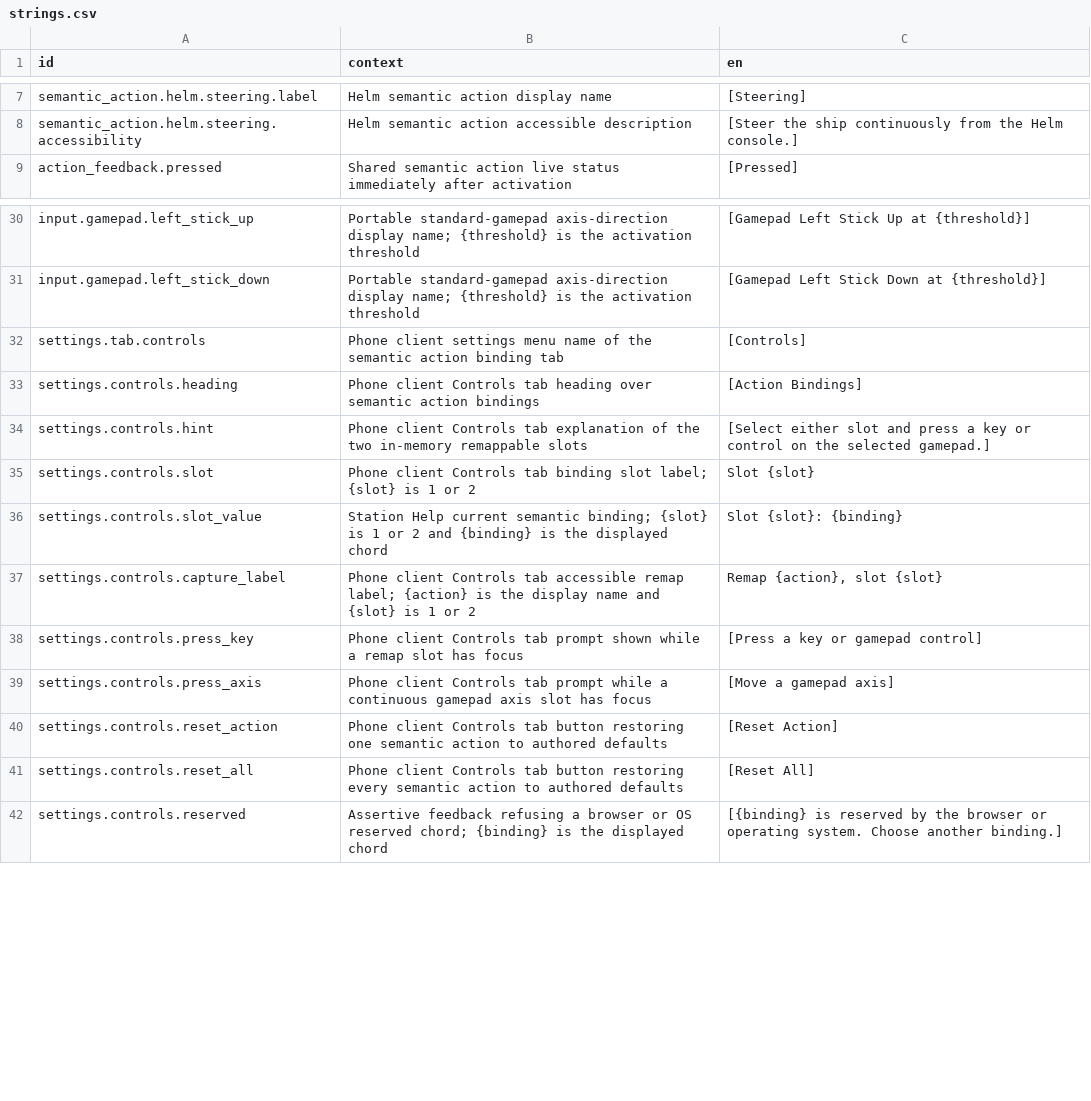
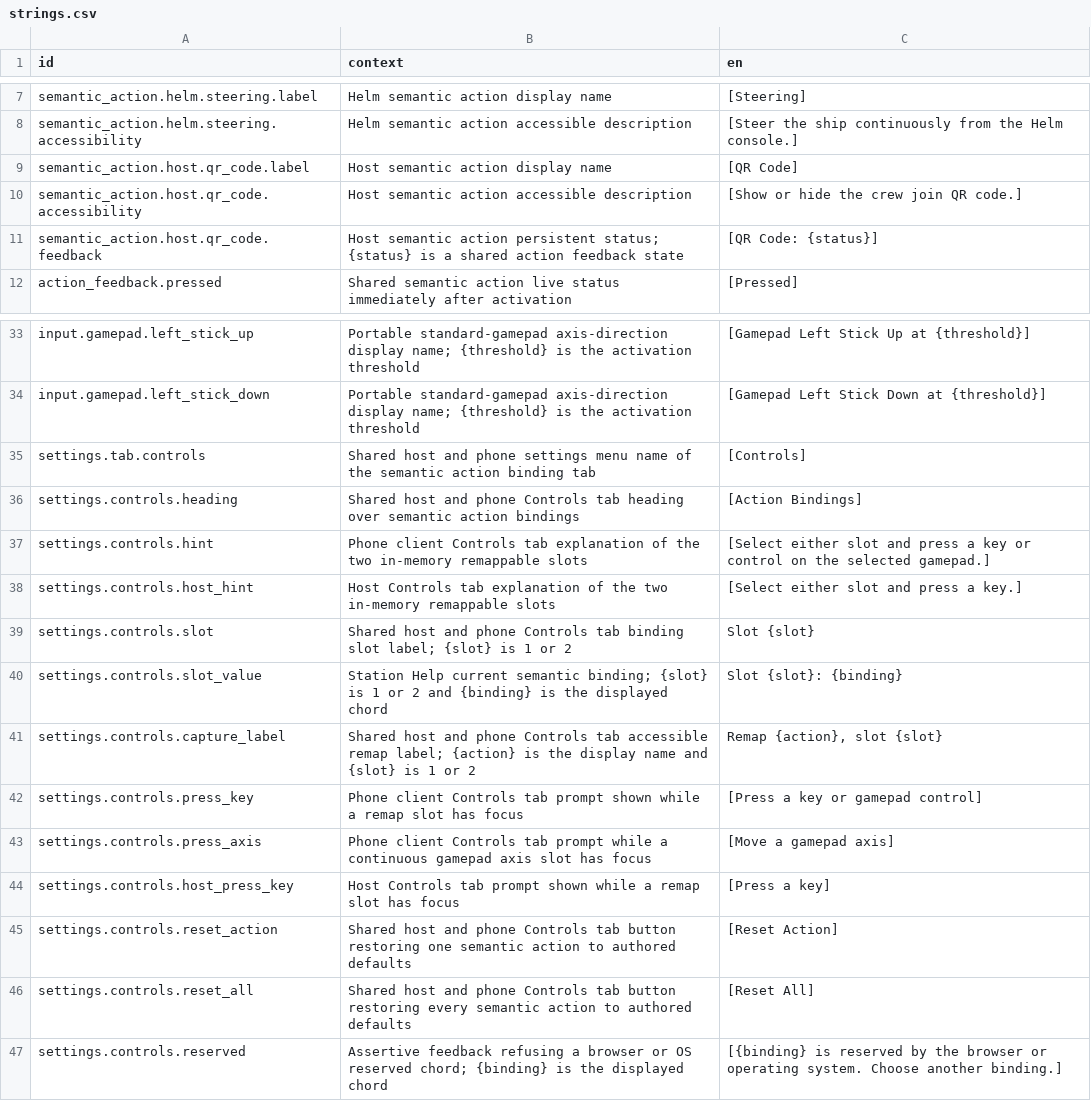
Before and after one commit to jkeywo/project-phoenix-v2, a CSV file: assets/strings/strings.csv, drawn as a sheet; only a part is shown, gaps mark what is left out.

Commit message:
feat(input): route host QR through shared actions
Fixes #1281

```diff
--- a/assets/strings/strings.csv
+++ b/assets/strings/strings.csv
@@ -8,2 +8,5 @@ semantic_action.helm.steering.label,Helm semantic action display name,[Steering]
 semantic_action.helm.steering.accessibility,Helm semantic action accessible description,[Steer the ship continuously from the Helm console.]
+semantic_action.host.qr_code.label,Host semantic action display name,[QR Code]
+semantic_action.host.qr_code.accessibility,Host semantic action accessible description,[Show or hide the crew join QR code.]
+semantic_action.host.qr_code.feedback,Host semantic action persistent status; {status} is a shared action feedback state,[QR Code: {status}]
 action_feedback.pressed,Shared semantic action live status immediately after activation,[Pressed]
@@ -31,12 +34,14 @@ input.gamepad.left_stick_up,Portable standard-gamepad axis-direction display nam
 input.gamepad.left_stick_down,Portable standard-gamepad axis-direction display name; {threshold} is the activation threshold,[Gamepad Left Stick Down at {threshold}]
-settings.tab.controls,Phone client settings menu name of the semantic action binding tab,[Controls]
-settings.controls.heading,Phone client Controls tab heading over semantic action bindings,[Action Bindings]
+settings.tab.controls,Shared host and phone settings menu name of the semantic action binding tab,[Controls]
+settings.controls.heading,Shared host and phone Controls tab heading over semantic action bindings,[Action Bindings]
 settings.controls.hint,Phone client Controls tab explanation of the two in-memory remappable slots,[Select either slot and press a key or control on the selected gamepad.]
-settings.controls.slot,Phone client Controls tab binding slot label; {slot} is 1 or 2,Slot {slot}
+settings.controls.host_hint,Host Controls tab explanation of the two in-memory remappable slots,[Select either slot and press a key.]
+settings.controls.slot,Shared host and phone Controls tab binding slot label; {slot} is 1 or 2,Slot {slot}
 settings.controls.slot_value,Station Help current semantic binding; {slot} is 1 or 2 and {binding} is the displayed chord,"Slot {slot}: {binding}"
-settings.controls.capture_label,"Phone client Controls tab accessible remap label; {action} is the display name and {slot} is 1 or 2","Remap {action}, slot {slot}"
+settings.controls.capture_label,"Shared host and phone Controls tab accessible remap label; {action} is the display name and {slot} is 1 or 2","Remap {action}, slot {slot}"
 settings.controls.press_key,Phone client Controls tab prompt shown while a remap slot has focus,[Press a key or gamepad control]
 settings.controls.press_axis,Phone client Controls tab prompt while a continuous gamepad axis slot has focus,[Move a gamepad axis]
-settings.controls.reset_action,Phone client Controls tab button restoring one semantic action to authored defaults,[Reset Action]
-settings.controls.reset_all,Phone client Controls tab button restoring every semantic action to authored defaults,[Reset All]
+settings.controls.host_press_key,Host Controls tab prompt shown while a remap slot has focus,[Press a key]
+settings.controls.reset_action,Shared host and phone Controls tab button restoring one semantic action to authored defaults,[Reset Action]
+settings.controls.reset_all,Shared host and phone Controls tab button restoring every semantic action to authored defaults,[Reset All]
 settings.controls.reserved,Assertive feedback refusing a browser or OS reserved chord; {binding} is the displayed chord,[{binding} is reserved by the browser or operating system. Choose another binding.]
```
Also changed, not shown: 12 other files.
